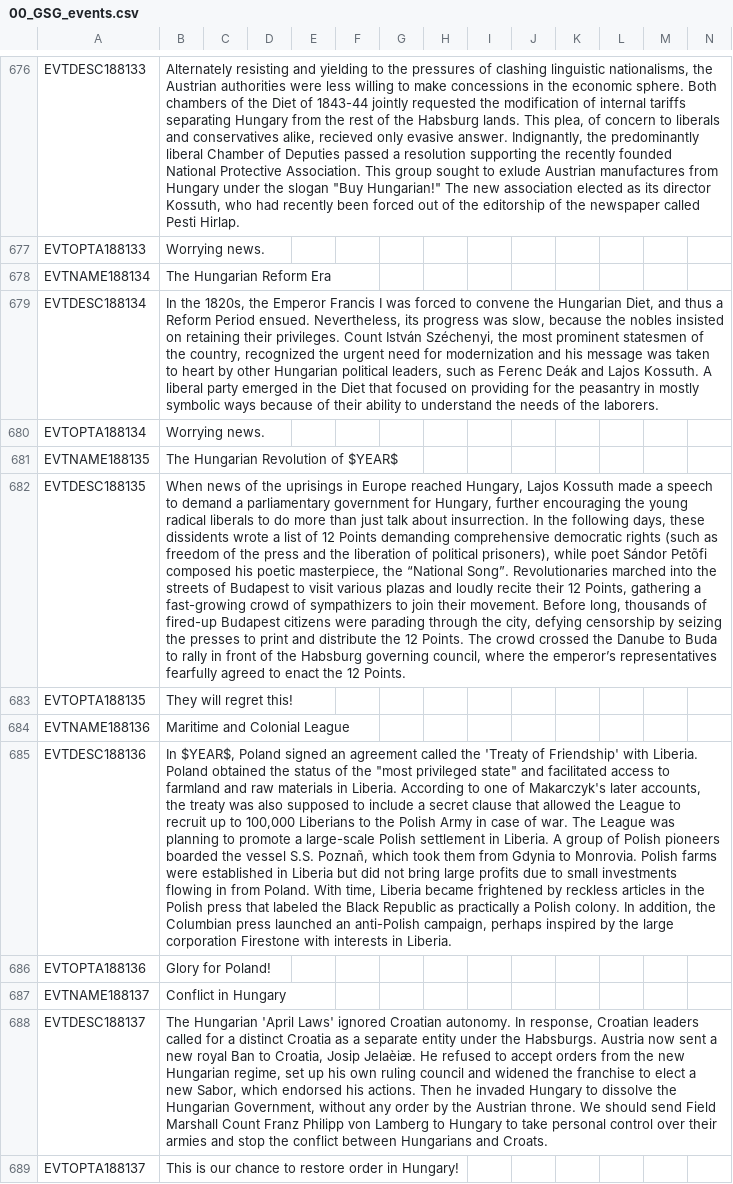
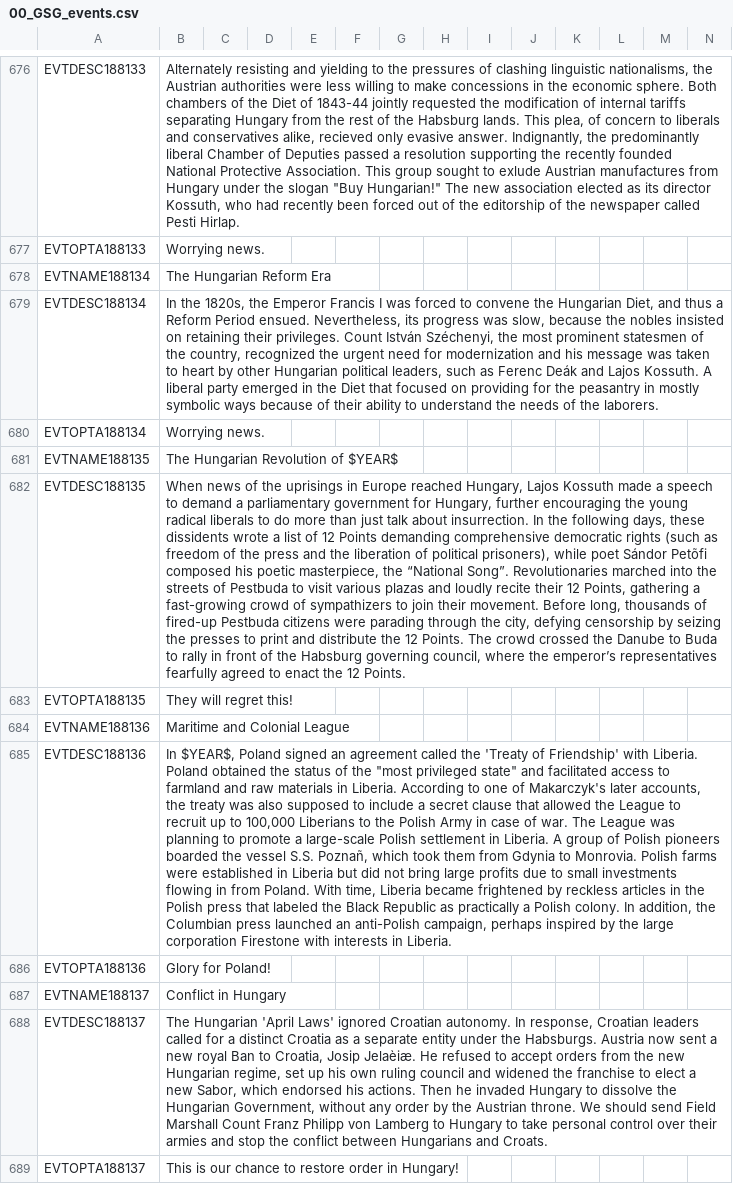
Before and after one commit to Jupiterson/Throne-of-Lorraine, a CSV file: Throne-of-Lorraine/TOL/localisation/00_GSG_events.csv, drawn as a sheet; only a part is shown, gaps mark what is left out; the diff names each change by its address in the sheet, - before the commit and + after, or states it on an @@ line.

```diff
--- a/Throne-of-Lorraine/TOL/localisation/00_GSG_events.csv
+++ b/Throne-of-Lorraine/TOL/localisation/00_GSG_events.csv
-B682: …streets of Budapest to visit various plazas and loudly recite their 12 Points, gathering a fast-growing crowd of sympathizers to join their movement. Before long, thousands of fired-up Budapest citizens were…
+B682: …streets of Pestbuda to visit various plazas and loudly recite their 12 Points, gathering a fast-growing crowd of sympathizers to join their movement. Before long, thousands of fired-up Pestbuda citizens were…
```
Also changed, not shown: Throne-of-Lorraine/TOL/localisation/000_Victoria Universalis.csv, Throne-of-Lorraine/TOL/localisation/00_GSG_decisions.csv, 30 other files.
